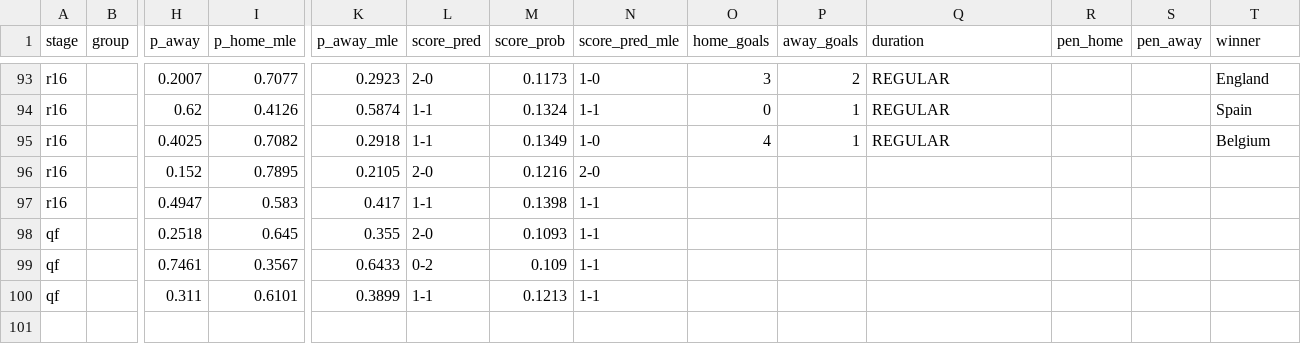
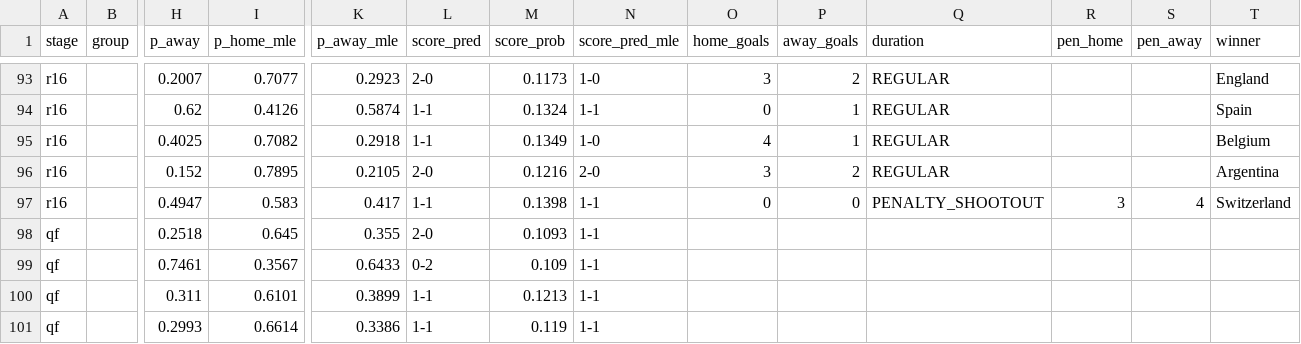
Before and after one commit to Duyanh090205/wc2026-monte-carlo, a CSV file: data/mc_simu/wc2026_match_predictions.csv, drawn as a sheet; only a part is shown, gaps mark what is left out; rows hold the shown columns only; the diff names each change by its address in the sheet, - before the commit and + after, or states it on an @@ line.

```diff
--- a/data/mc_simu/wc2026_match_predictions.csv
+++ b/data/mc_simu/wc2026_match_predictions.csv
-O96 (home_goals): (empty)
+O96 (home_goals): 3
-P96 (away_goals): (empty)
+P96 (away_goals): 2
-Q96 (duration): (empty)
+Q96 (duration): REGULAR
-T96 (winner): (empty)
+T96 (winner): Argentina
-O97 (home_goals): (empty)
+O97 (home_goals): 0
-P97 (away_goals): (empty)
+P97 (away_goals): 0
-Q97 (duration): (empty)
+Q97 (duration): PENALTY_SHOOTOUT
-R97 (pen_home): (empty)
+R97 (pen_home): 3
-S97 (pen_away): (empty)
+S97 (pen_away): 4
-T97 (winner): (empty)
+T97 (winner): Switzerland
+row 101: qf |  | 0.2993 | 0.6614 | 0.3386 | 1-1 | 0.119 | 1-1
```
